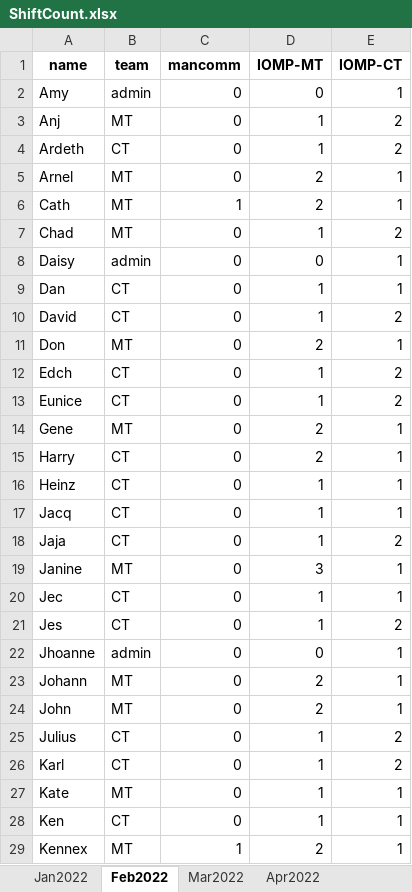
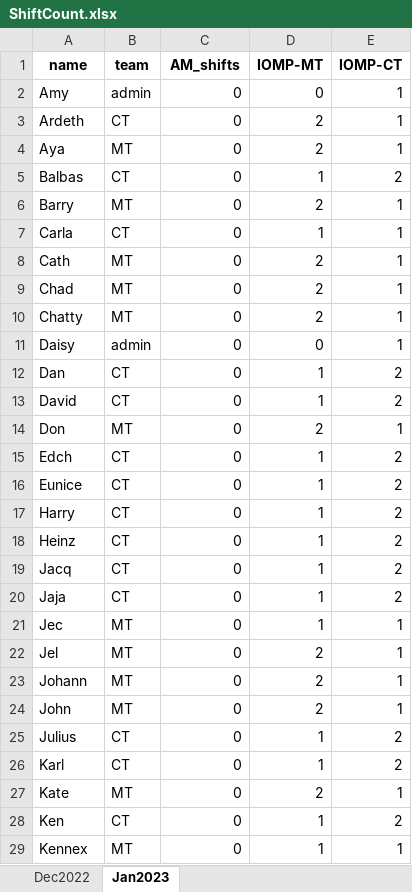
Before and after one commit to merylljv/monitoring, an Excel workbook: ShiftCount.xlsx, sheet Jan2023, drawn as a sheet; only a part is shown; values as stored, in another font and other column widths than the file's, no borders; removed rows and columns are numbered as before the commit, all else as after; the diff covers the shown part only; the diff names each change by its address in the sheet, - before the commit and + after, or states it on an @@ line.

```diff
--- a/ShiftCount.xlsx (sheet Jan2023)
+++ b/ShiftCount.xlsx (sheet Jan2023)
-sheet tab: Feb2022
+sheet tab: Jan2023
-sheet tab: Jan2022
-sheet tab: Mar2022
-sheet tab: Apr2022
-C1: mancomm
+C1: AM_shifts
-row 3: Anj | MT | 0 | 1 | 2
-D3 (IOMP-MT): 1
+D3 (IOMP-MT): 2
-E3 (IOMP-CT): 2
+E3 (IOMP-CT): 1
-A4 (name): Arnel
+A4 (name): Aya
+row 5: Balbas | CT | 0 | 1 | 2
+row 6: Barry | MT | 0 | 2 | 1
+row 7: Carla | CT | 0 | 1 | 1
-C8 (AM_shifts): 1
+C8 (AM_shifts): 0
-D9 (IOMP-MT): 1
+D9 (IOMP-MT): 2
-E9 (IOMP-CT): 2
+E9 (IOMP-CT): 1
+row 10: Chatty | MT | 0 | 2 | 1
-E12 (IOMP-CT): 1
+E12 (IOMP-CT): 2
-row 14: Gene | MT | 0 | 2 | 1
-D17 (IOMP-MT): 2
+D17 (IOMP-MT): 1
-E17:E19 (IOMP-CT): 1
+E17:E19 (IOMP-CT): 2
-row 19: Janine | MT | 0 | 3 | 1
-B21 (team): CT
+B21 (team): MT
-row 21: Jes | CT | 0 | 1 | 2
-row 22: Jhoanne | admin | 0 | 0 | 1
+row 22: Jel | MT | 0 | 2 | 1
-D27 (IOMP-MT): 1
+D27 (IOMP-MT): 2
-E28 (IOMP-CT): 1
+E28 (IOMP-CT): 2
-C29 (AM_shifts): 1
+C29 (AM_shifts): 0
-D29 (IOMP-MT): 2
+D29 (IOMP-MT): 1
```
Also changed, not shown: 5 added rows, 3 removed rows and 10 edited cells elsewhere in this sheet, sheet Dec2022, other sheet tabs, HolidayShift.xlsx, MonitoringShift.xlsx, 3 other files.
